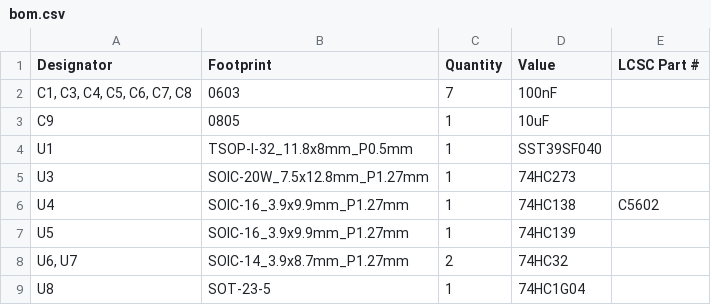
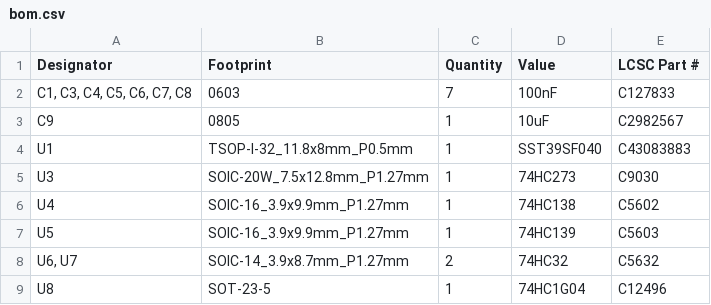
Before and after one commit to acwright/6502-VCS, a CSV file: Production/Flash Cart/Rev 1.0/bom.csv, drawn as a sheet.

```diff
--- a/Production/Flash Cart/Rev 1.0/bom.csv
+++ b/Production/Flash Cart/Rev 1.0/bom.csv
@@ -1,9 +1,9 @@
 Designator,Footprint,Quantity,Value,LCSC Part #
-"C1, C3, C4, C5, C6, C7, C8",0603,7,100nF,
-C9,0805,1,10uF,
-U1,TSOP-I-32_11.8x8mm_P0.5mm,1,SST39SF040,
-U3,SOIC-20W_7.5x12.8mm_P1.27mm,1,74HC273,
+"C1, C3, C4, C5, C6, C7, C8",0603,7,100nF,C127833
+C9,0805,1,10uF,C2982567
+U1,TSOP-I-32_11.8x8mm_P0.5mm,1,SST39SF040,C43083883
+U3,SOIC-20W_7.5x12.8mm_P1.27mm,1,74HC273,C9030
 U4,SOIC-16_3.9x9.9mm_P1.27mm,1,74HC138,C5602
-U5,SOIC-16_3.9x9.9mm_P1.27mm,1,74HC139,
-"U6, U7",SOIC-14_3.9x8.7mm_P1.27mm,2,74HC32,
-U8,SOT-23-5,1,74HC1G04,
+U5,SOIC-16_3.9x9.9mm_P1.27mm,1,74HC139,C5603
+"U6, U7",SOIC-14_3.9x8.7mm_P1.27mm,2,74HC32,C5632
+U8,SOT-23-5,1,74HC1G04,C12496
```
Also changed, not shown: Production/Flash Cart/Rev 1.1/bom.csv, 10 other files.
